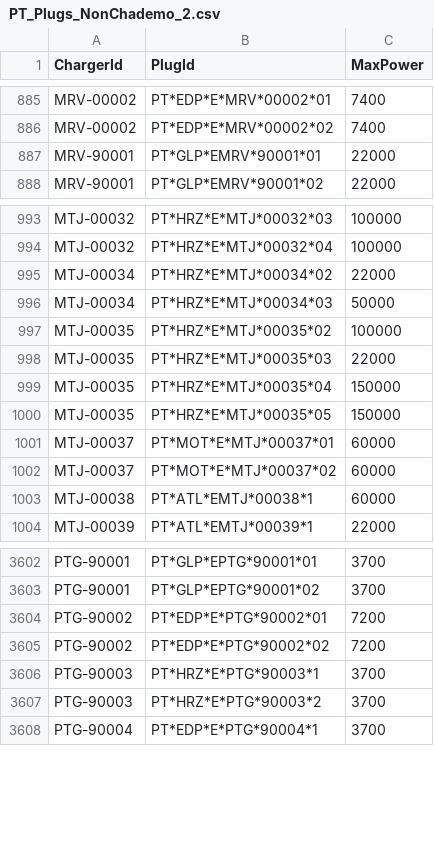
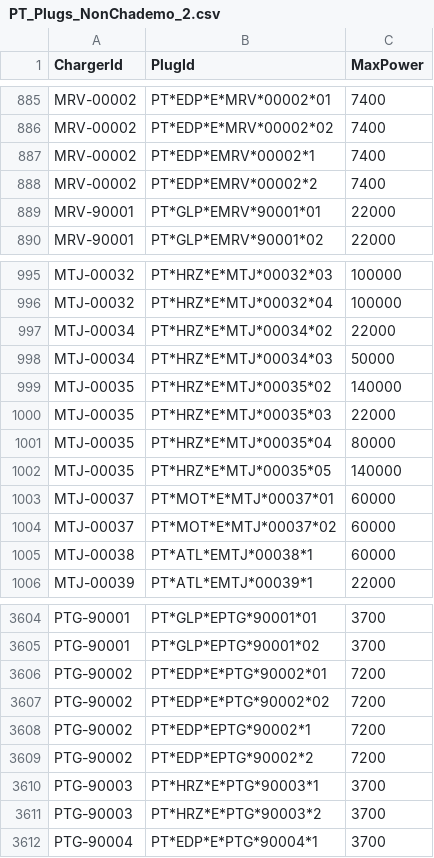
Before and after one commit to pmreis/emobility, a CSV file: data/outputs/PT_Plugs_NonChademo_2.csv, drawn as a sheet; only a part is shown, gaps mark what is left out.

```diff
--- a/data/outputs/PT_Plugs_NonChademo_2.csv
+++ b/data/outputs/PT_Plugs_NonChademo_2.csv
@@ -886,2 +886,4 @@ MRV-00002,PT*EDP*E*MRV*00002*01,7400
 MRV-00002,PT*EDP*E*MRV*00002*02,7400
+MRV-00002,PT*EDP*EMRV*00002*1,7400
+MRV-00002,PT*EDP*EMRV*00002*2,7400
 MRV-90001,PT*GLP*EMRV*90001*01,22000
@@ -996,6 +998,6 @@ MTJ-00034,PT*HRZ*E*MTJ*00034*02,22000
 MTJ-00034,PT*HRZ*E*MTJ*00034*03,50000
-MTJ-00035,PT*HRZ*E*MTJ*00035*02,100000
+MTJ-00035,PT*HRZ*E*MTJ*00035*02,140000
 MTJ-00035,PT*HRZ*E*MTJ*00035*03,22000
-MTJ-00035,PT*HRZ*E*MTJ*00035*04,150000
-MTJ-00035,PT*HRZ*E*MTJ*00035*05,150000
+MTJ-00035,PT*HRZ*E*MTJ*00035*04,80000
+MTJ-00035,PT*HRZ*E*MTJ*00035*05,140000
 MTJ-00037,PT*MOT*E*MTJ*00037*01,60000
@@ -3605,2 +3607,4 @@ PTG-90002,PT*EDP*E*PTG*90002*01,7200
 PTG-90002,PT*EDP*E*PTG*90002*02,7200
+PTG-90002,PT*EDP*EPTG*90002*1,7200
+PTG-90002,PT*EDP*EPTG*90002*2,7200
 PTG-90003,PT*HRZ*E*PTG*90003*1,3700
```
Also changed, not shown: data/outputs/PT_Chargers.csv, data/outputs/PT_Chargers_Per_District.csv, 5 other files.
